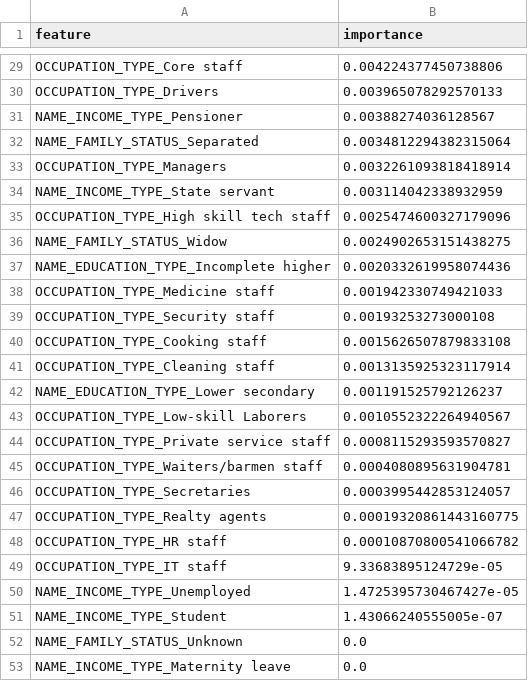
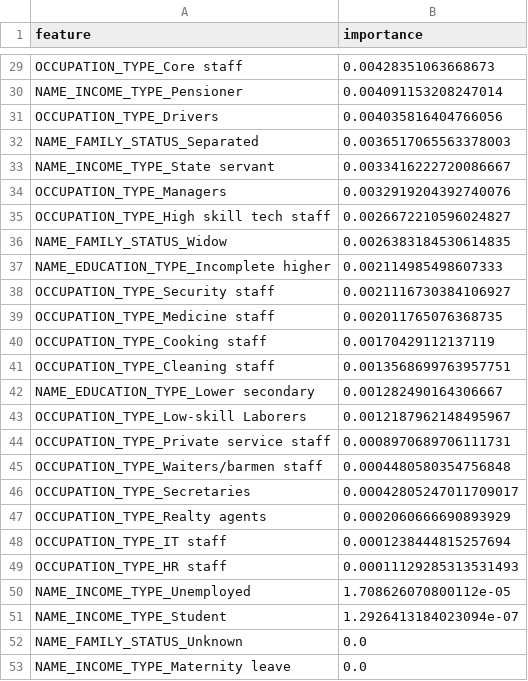
Before and after one commit to dabrai-sim/microfinance-credit-scoring, a CSV file: feature_importance.csv, drawn as a sheet; only a part is shown, gaps mark what is left out; removed rows and columns are numbered as before the commit, all else as after; the diff covers the shown part only; the diff names each change by its address in the sheet, - before the commit and + after, or states it on an @@ line.

```diff
--- a/feature_importance.csv
+++ b/feature_importance.csv
-B29 (importance): 0.004224377450738806
+B29 (importance): 0.00428351063668673
-row 30: OCCUPATION_TYPE_Drivers | 0.003965078292570133
-B30 (importance): 0.00388274036128567
+B30 (importance): 0.004091153208247014
+row 31: OCCUPATION_TYPE_Drivers | 0.004035816404766056
-B32 (importance): 0.0034812294382315064
+B32 (importance): 0.0036517065563378003
-row 33: OCCUPATION_TYPE_Managers | 0.0032261093818418914
-B33 (importance): 0.003114042338932959
+B33 (importance): 0.0033416222720086667
+row 34: OCCUPATION_TYPE_Managers | 0.0032919204392740076
-B35 (importance): 0.0025474600327179096
+B35 (importance): 0.0026672210596024827
-B36 (importance): 0.0024902653151438275
+B36 (importance): 0.0026383184530614835
-B37 (importance): 0.0020332619958074436
+B37 (importance): 0.002114985498607333
-row 38: OCCUPATION_TYPE_Medicine staff | 0.001942330749421033
-B38 (importance): 0.00193253273000108
+B38 (importance): 0.0021116730384106927
+row 39: OCCUPATION_TYPE_Medicine staff | 0.002011765076368735
-B40 (importance): 0.0015626507879833108
+B40 (importance): 0.00170429112137119
-B41 (importance): 0.0013135925323117914
+B41 (importance): 0.0013568699763957751
-B42 (importance): 0.001191525792126237
+B42 (importance): 0.001282490164306667
-B43 (importance): 0.0010552322264940567
+B43 (importance): 0.0012187962148495967
-B44 (importance): 0.0008115293593570827
+B44 (importance): 0.0008970689706111731
-B45 (importance): 0.0004080895631904781
+B45 (importance): 0.0004480580354756848
-B46 (importance): 0.0003995442853124057
+B46 (importance): 0.00042805247011709017
-B47 (importance): 0.00019320861443160775
+B47 (importance): 0.0002060666690893929
-row 48: OCCUPATION_TYPE_HR staff | 0.00010870800541066782
-B48 (importance): 9.33683895124729e-05
+B48 (importance): 0.0001238444815257694
+row 49: OCCUPATION_TYPE_HR staff | 0.00011129285313531493
-B50 (importance): 1.4725395730467427e-05
+B50 (importance): 1.708626070800112e-05
-B51 (importance): 1.43066240555005e-07
+B51 (importance): 1.2926413184023094e-07
```
Also changed, not shown: 2 added rows, 2 removed rows and 25 edited cells elsewhere in this file, 20 other files.
